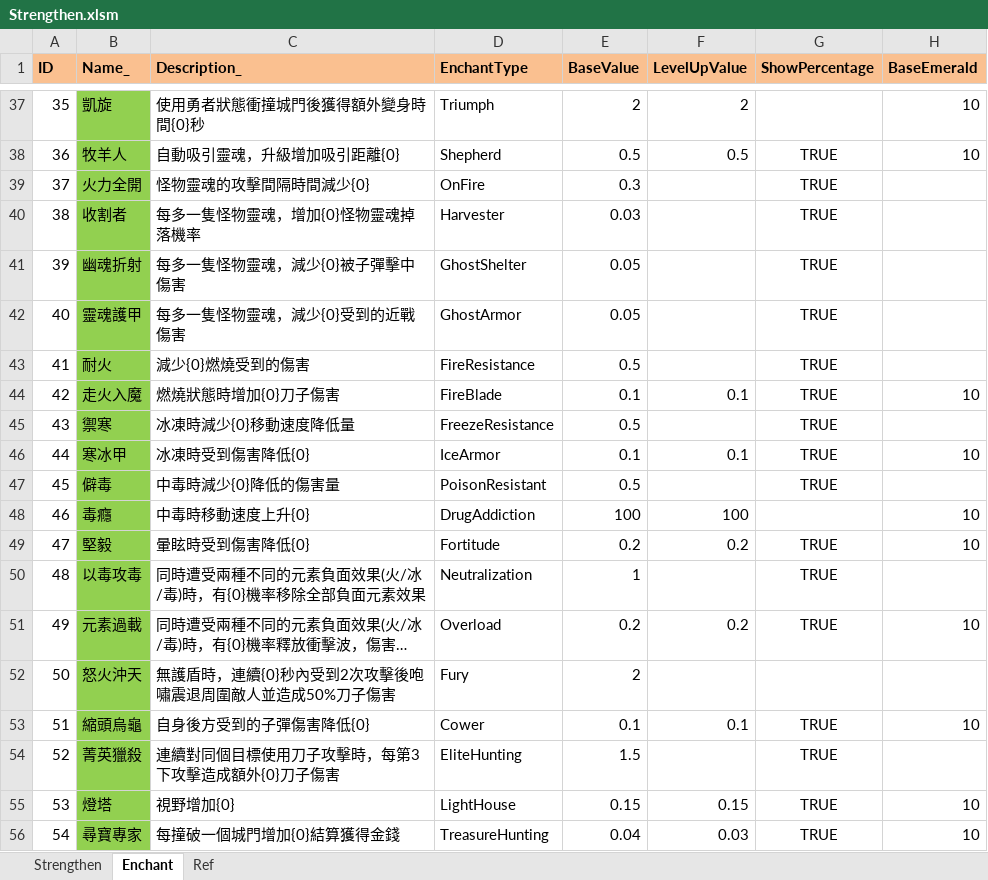
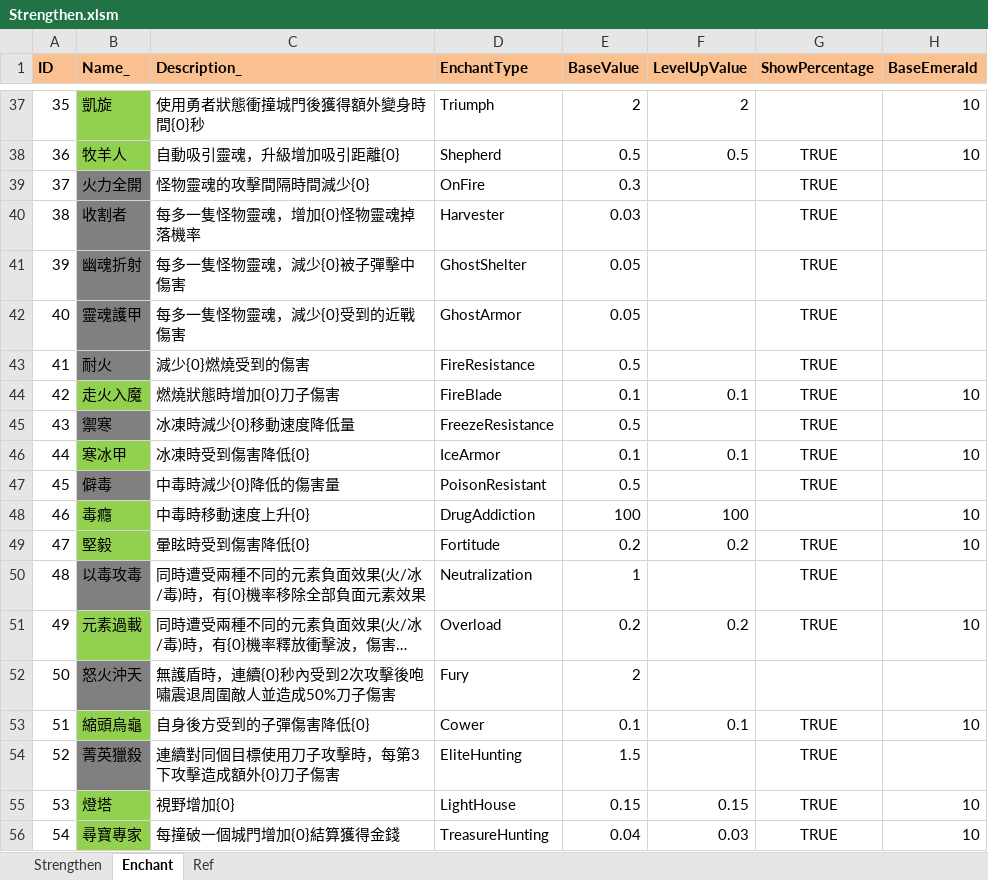
Before and after one commit to scozirge/30sHero, an Excel workbook: 30SecHero/Designer/Strengthen.xlsm, sheet Enchant, drawn as a sheet; only a part is shown, gaps mark what is left out; long unchanged cells end in …; values as stored, in another font and other column widths than the file's, no borders; the diff covers the shown part only; the diff names each change by its address in the sheet, - before the commit and + after, or states it on an @@ line.

```diff
--- a/30SecHero/Designer/Strengthen.xlsm (sheet Enchant)
+++ b/30SecHero/Designer/Strengthen.xlsm (sheet Enchant)
-B39:B43 fill: #92D050
+B39:B43 fill: #808080
-B45 fill: #92D050
+B45 fill: #808080
-B47 fill: #92D050
+B47 fill: #808080
-B50 fill: #92D050
+B50 fill: #808080
-B52 fill: #92D050
+B52 fill: #808080
-B54 fill: #92D050
+B54 fill: #808080
```
Also changed, not shown: cell formats elsewhere in this sheet, 30SecHero/Designer/String_Enchant.xlsm, 30SecHero/Designer/String_Purchase.xlsm, 4 other files.
